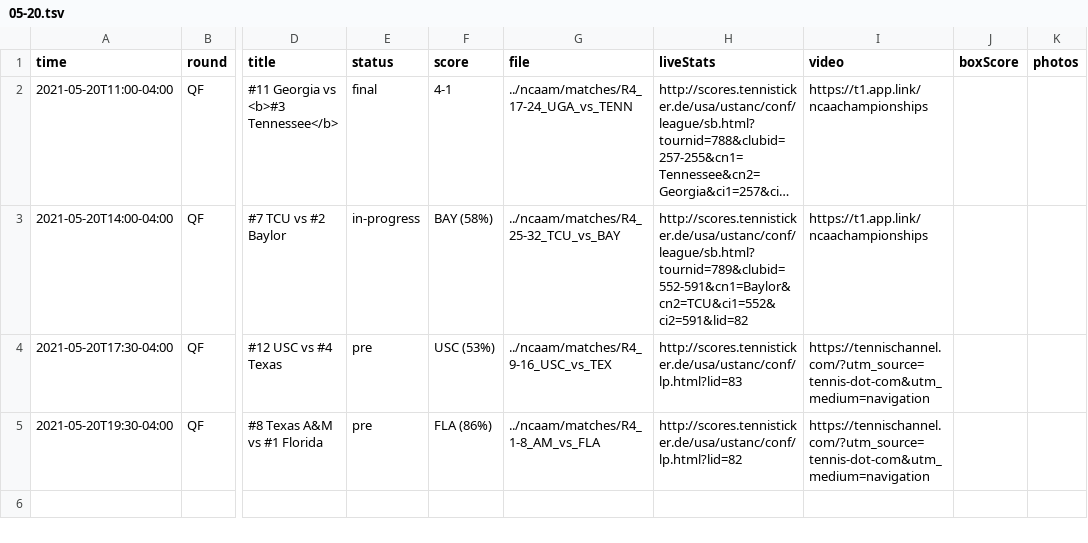
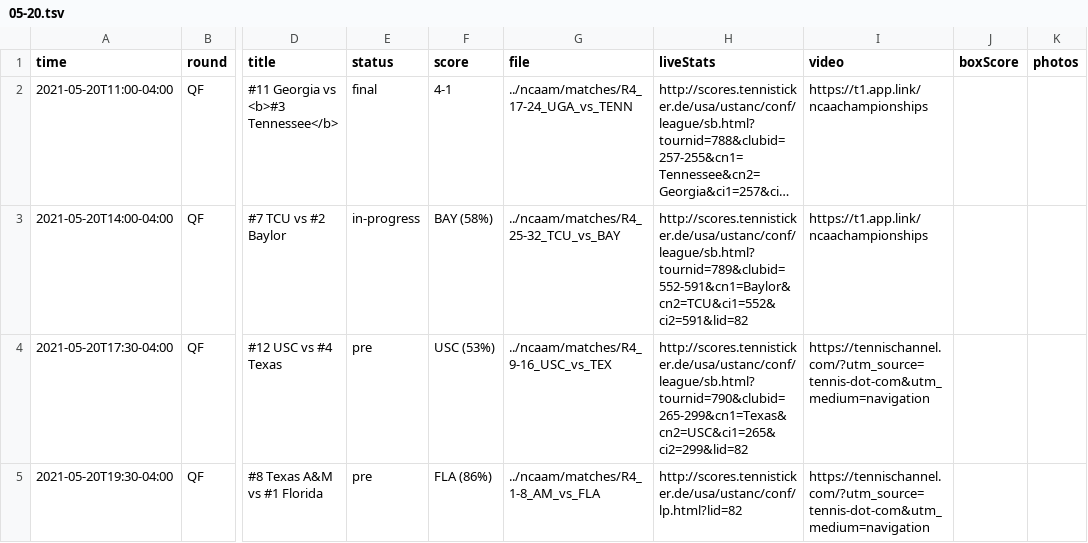
Before and after one commit to slam10s/may-madness, a TSV file: data/2020-21/schedule/05-20.tsv, drawn as a sheet; only a part is shown, gaps mark what is left out; long unchanged cells end in …; the diff names each change by its address in the sheet, - before the commit and + after, or states it on an @@ line.

```diff
--- a/data/2020-21/schedule/05-20.tsv
+++ b/data/2020-21/schedule/05-20.tsv
-H4 (liveStats): http://scores.tennisticker.de/usa/ustanc/conf/lp.html?lid=83
+H4 (liveStats): http://scores.tennisticker.de/usa/ustanc/conf/league/sb.html?tournid=790&clubid=265-299&cn1=Texas&cn2=USC&ci1=265&ci2=299&lid=82
```
Also changed, not shown: 2 other files.
